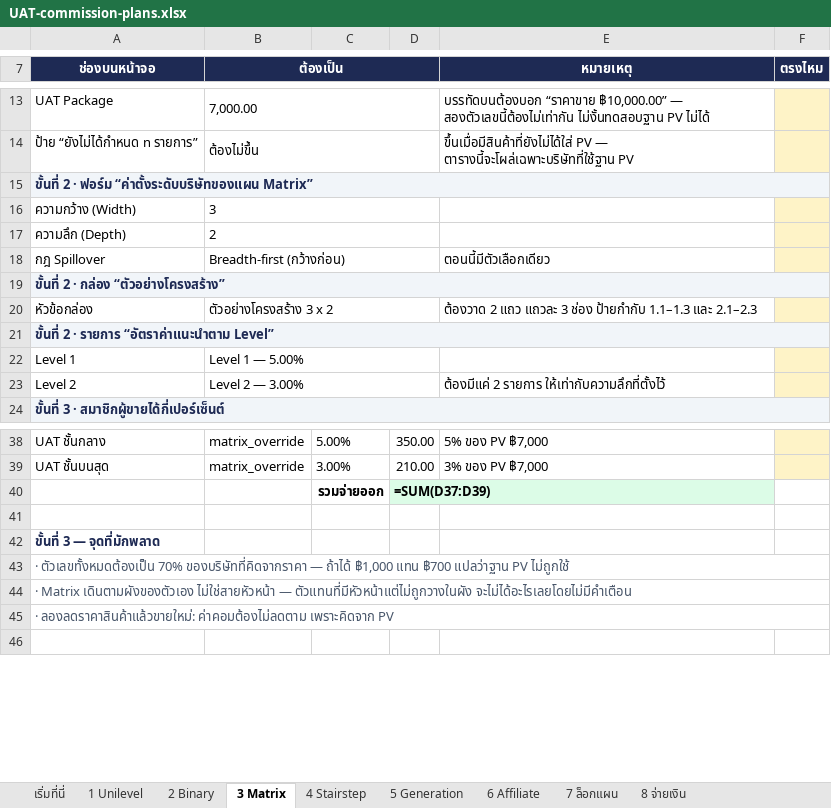
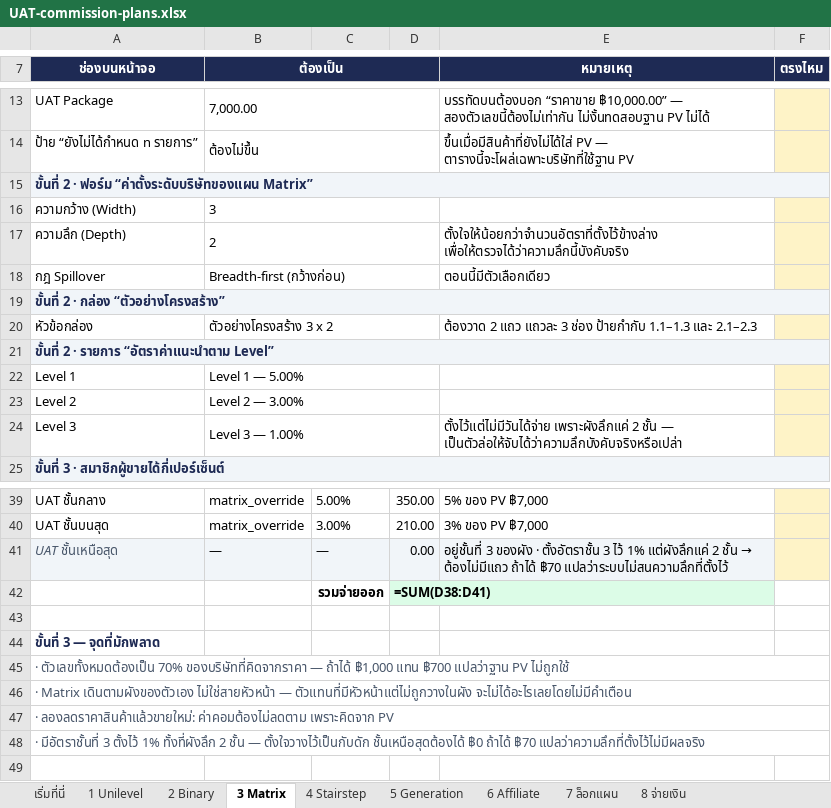
Before and after one commit to onlinemarketingth-cyber/partner, an Excel workbook: docs/UAT-commission-plans.xlsx, sheet 3 Matrix, drawn as a sheet; only a part is shown, gaps mark what is left out; values as stored, in another font and other column widths than the file's, no borders; formulas without a stored value are shown as written; addresses are those after the commit; the diff names each change by its address in the sheet, - before the commit and + after, or states it on an @@ line.

```diff
--- a/docs/UAT-commission-plans.xlsx (sheet 3 Matrix)
+++ b/docs/UAT-commission-plans.xlsx (sheet 3 Matrix)
-E17 (หมายเหตุ): (empty)
+E17 (หมายเหตุ): ตั้งใจให้น้อยกว่าจำนวนอัตราที่ตั้งไว้ข้างล่าง เพื่อให้ตรวจได้ว่าความลึกนี้บังคับจริง
-E23 (หมายเหตุ): ต้องมีแค่ 2 รายการ ให้เท่ากับความลึกที่ตั้งไว้
+E23 (หมายเหตุ): (empty)
+row 24: Level 3 | Level 3 — 1.00% |  |  | ตั้งไว้แต่ไม่มีวันได้จ่าย เพราะผังลึกแค่ 2 ชั้น — เป็นตัวล่อให้จับได้ว่าความลึกบังคับจริงหรือเปล่า
+row 41: UAT ชั้นเหนือสุด | — | — | 0.00 | อยู่ชั้นที่ 3 ของผัง · ตั้งอัตราชั้น 3 ไว้ 1% แต่ผังลึกแค่ 2 ชั้น → ต้องไม่มีแถว ถ้าได้ ฿70 แปลว่าระบบไม่สนความลึกที่ตั้งไว้
-D42: =SUM(D37:D39)
+D42: =SUM(D38:D41)
+row 48: · มีอัตราชั้นที่ 3 ตั้งไว้ 1% ทั้งที่ผังลึก 2 ชั้น — ตั้งใจวางไว้เป็นกับดัก ชั้นเหนือสุดต้องได้ ฿0 ถ้าได้ ฿70 แปลว่าความลึกที่ตั้งไว้ไม่มีผลจริง
```
Also changed, not shown: sheet 4 Stairstep, sheet 5 Generation, sheet เริ่มที่นี่, sheet 6 Affiliate, sheet 1 Unilevel, sheet 2 Binary, 6 other files.
